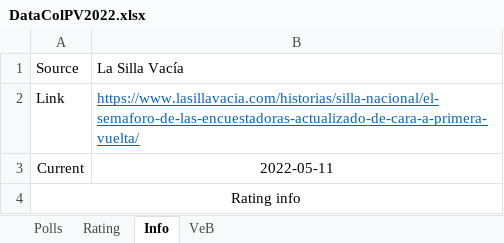
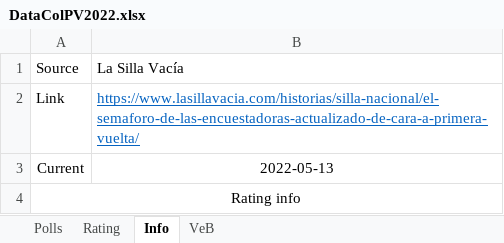
Before and after one commit to Isomorpheus99/Pron-stico-Presidencial-2022, an Excel workbook: DataColPV2022.xlsx, sheet Info, drawn as a sheet; values as stored, in another font and other column widths than the file's, no borders; the diff names each change by its address in the sheet, - before the commit and + after, or states it on an @@ line.

```diff
--- a/DataColPV2022.xlsx (sheet Info)
+++ b/DataColPV2022.xlsx (sheet Info)
-B3: 2022-05-11
+B3: 2022-05-13
```
Also changed, not shown: sheet Polls, 1 other file.
